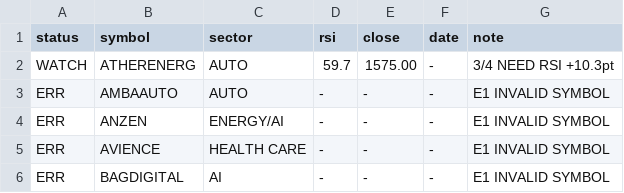
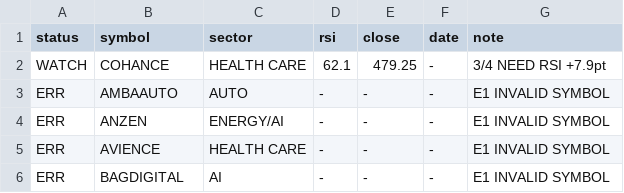
Before and after one commit to johnebe2020-trade/Nse-scanner, a CSV file: results_4of4.csv, drawn as a sheet; only a part is shown.

Commit message:
4of4 results

```diff
--- a/results_4of4.csv
+++ b/results_4of4.csv
@@ -1,3 +1,3 @@
 status,symbol,sector,rsi,close,date,note
-WATCH,ATHERENERG,AUTO,59.7,1575.00,-,3/4 NEED RSI +10.3pt
+WATCH,COHANCE,HEALTH CARE,62.1,479.25,-,3/4 NEED RSI +7.9pt
 ERR,AMBAAUTO,AUTO,-,-,-,E1 INVALID SYMBOL
```
Also changed, not shown: 1 other file.
